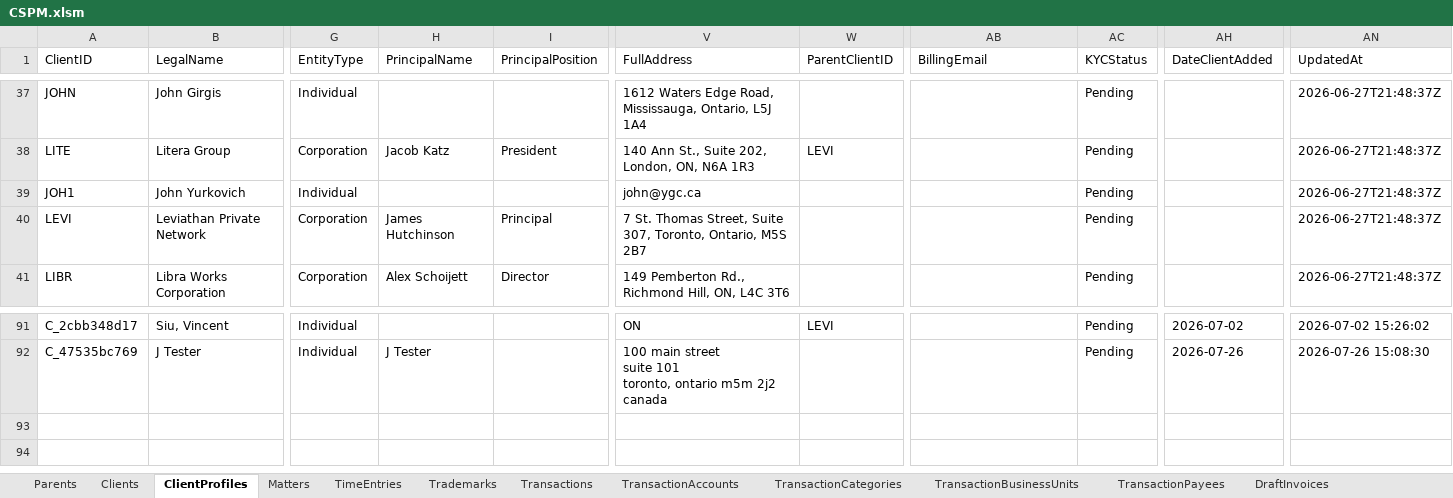
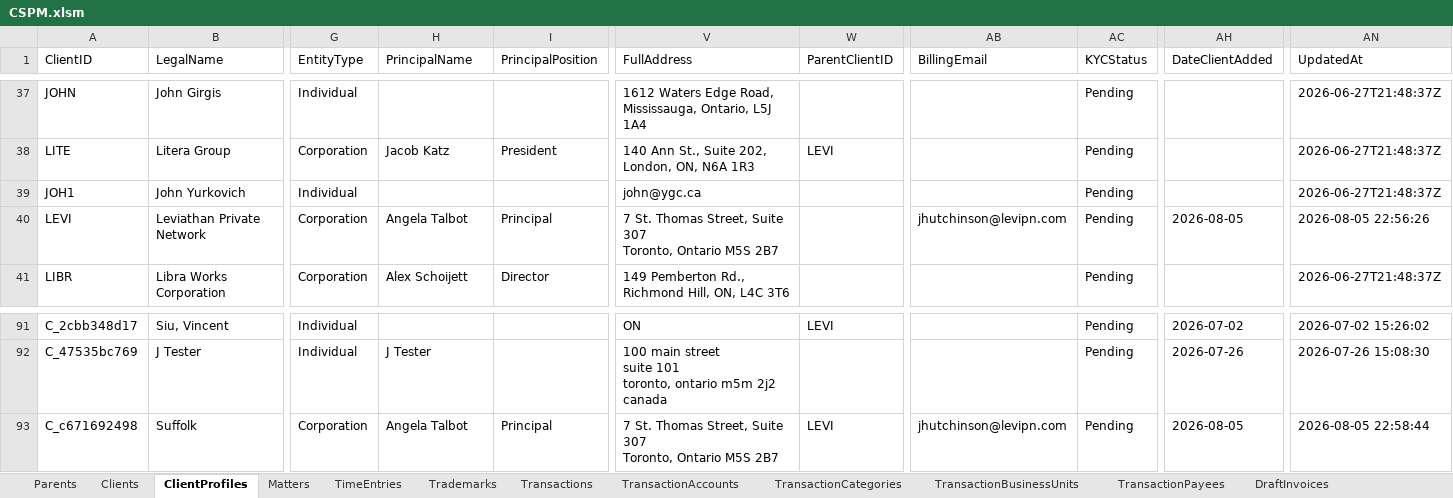
Before and after one commit to Icarus3000/CSPM, an Excel workbook: data/CSPM.xlsm, sheet ClientProfiles, drawn as a sheet; only a part is shown, gaps mark what is left out; values as stored, in another font and other column widths than the file's, no borders; table styles not drawn; rows hold the shown columns only; ↵ is a line break in a cell; the diff names each change by its address in the sheet, - before the commit and + after, or states it on an @@ line.

```diff
--- a/data/CSPM.xlsm (sheet ClientProfiles)
+++ b/data/CSPM.xlsm (sheet ClientProfiles)
-H40 (PrincipalName): James Hutchinson
+H40 (PrincipalName): Angela Talbot
-V40 (FullAddress): …Street, Suite 307, Toronto, Ontario, M5S 2B7
+V40 (FullAddress): …Street, Suite 307 ↵ Toronto, Ontario M5S 2B7
-AB40 (BillingEmail): (empty)
+AB40 (BillingEmail): jhutchinson@levipn.com
-AH40 (DateClientAdded): (empty)
+AH40 (DateClientAdded): 2026-08-05
-AN40 (UpdatedAt): 2026-06-27T21:48:37Z
+AN40 (UpdatedAt): 2026-08-05 22:56:26
+row 93: C_c671692498 | Suffolk | Corporation | Angela Talbot | Principal | 7 St. Thomas Street, Suite 307 ↵ Toronto, Ontario M5S 2B7 | LEVI | jhutchinson@levipn.com | Pending | 2026-08-05 | 2026-08-05 22:58:44
```
Also changed, not shown: sheet TimeEntries, sheet Matters, sheet Ledger, sheet Receivables, sheet InvoiceLog, sheet Clients, 2 more sheets, 4 other files.
